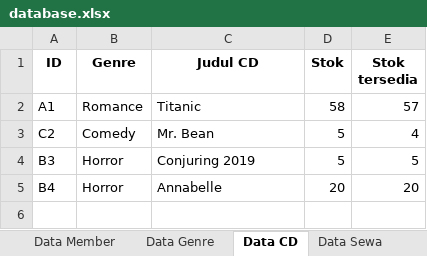
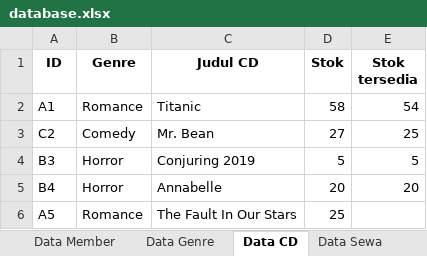
Before and after one commit to talithabertha/Persewaan-CD, an Excel workbook: database.xlsx, sheet Data CD, drawn as a sheet; values as stored, in another font and other column widths than the file's, no borders; the diff names each change by its address in the sheet, - before the commit and + after, or states it on an @@ line.

```diff
--- a/database.xlsx (sheet Data CD)
+++ b/database.xlsx (sheet Data CD)
-E2 (Stok tersedia): 57
+E2 (Stok tersedia): 54
-D3 (Stok): 5
+D3 (Stok): 27
-E3 (Stok tersedia): 4
+E3 (Stok tersedia): 25
+row 6: A5 | Romance | The Fault In Our Stars | 25
```
Also changed, not shown: sheet Data Sewa, sheet Data Member, sheet Data Genre, 1 other file.
